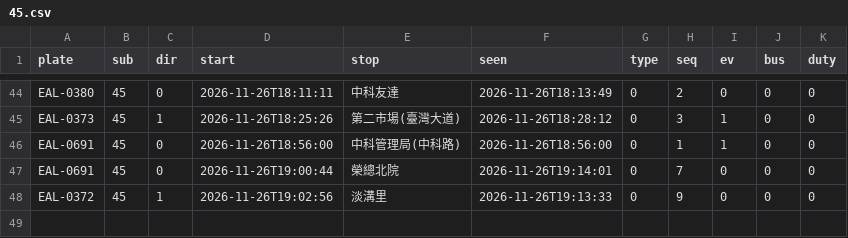
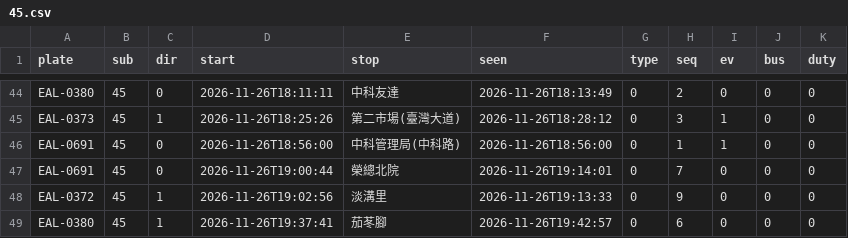
Before and after one commit to andrewwangarchnycu/Schematic-Transit-Taichung, a CSV file: departures/2026-11-26/45.csv, drawn as a sheet; only a part is shown, gaps mark what is left out; the diff names each change by its address in the sheet, - before the commit and + after, or states it on an @@ line.

```diff
--- a/departures/2026-11-26/45.csv
+++ b/departures/2026-11-26/45.csv
+row 49: EAL-0380 | 45 | 1 | 2026-11-26T19:37:41 | 茄苳腳 | 2026-11-26T19:42:57 | 0 | 6 | 0 | 0 | 0
```
Also changed, not shown: departures/2026-11-26/23.csv, departures/2026-11-26/51.csv, 1 other file.
